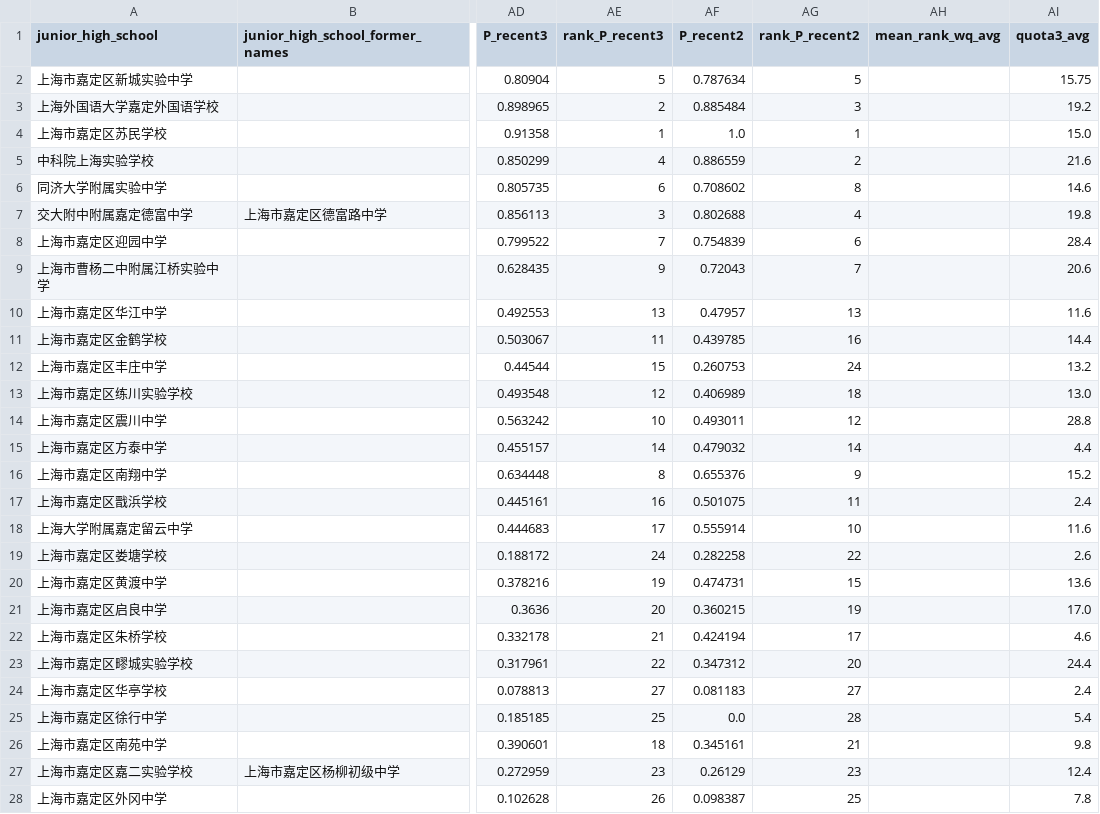
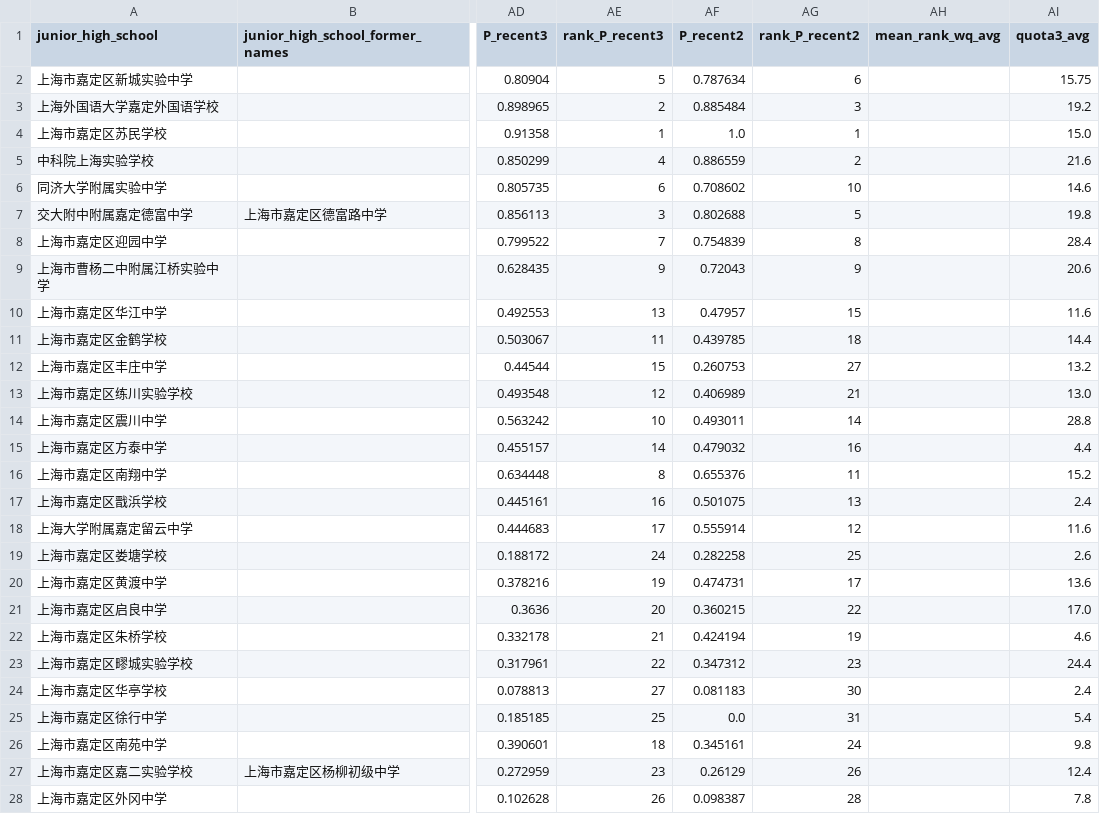
Before and after one commit to iStarFire/Shanghai-XueQuFang, a CSV file: analysis/嘉定区公办初中名额分配到校分析/rank-多口径总表-嘉定区-2022-2026.csv, drawn as a sheet; only a part is shown, gaps mark what is left out; the diff covers the shown part only; the diff names each change by its address in the sheet, - before the commit and + after, or states it on an @@ line.

```diff
--- a/analysis/嘉定区公办初中名额分配到校分析/rank-多口径总表-嘉定区-2022-2026.csv
+++ b/analysis/嘉定区公办初中名额分配到校分析/rank-多口径总表-嘉定区-2022-2026.csv
-AG2 (rank_P_recent2): 5
+AG2 (rank_P_recent2): 6
-AG6 (rank_P_recent2): 8
+AG6 (rank_P_recent2): 10
-AG7 (rank_P_recent2): 4
+AG7 (rank_P_recent2): 5
-AG8 (rank_P_recent2): 6
+AG8 (rank_P_recent2): 8
-AG9 (rank_P_recent2): 7
+AG9 (rank_P_recent2): 9
-AG10 (rank_P_recent2): 13
+AG10 (rank_P_recent2): 15
-AG11 (rank_P_recent2): 16
+AG11 (rank_P_recent2): 18
-AG12 (rank_P_recent2): 24
+AG12 (rank_P_recent2): 27
-AG13 (rank_P_recent2): 18
+AG13 (rank_P_recent2): 21
-AG14 (rank_P_recent2): 12
+AG14 (rank_P_recent2): 14
-AG15 (rank_P_recent2): 14
+AG15 (rank_P_recent2): 16
-AG16 (rank_P_recent2): 9
+AG16 (rank_P_recent2): 11
-AG17 (rank_P_recent2): 11
+AG17 (rank_P_recent2): 13
-AG18 (rank_P_recent2): 10
+AG18 (rank_P_recent2): 12
-AG19 (rank_P_recent2): 22
+AG19 (rank_P_recent2): 25
-AG20 (rank_P_recent2): 15
+AG20 (rank_P_recent2): 17
-AG21 (rank_P_recent2): 19
+AG21 (rank_P_recent2): 22
-AG22 (rank_P_recent2): 17
+AG22 (rank_P_recent2): 19
-AG23 (rank_P_recent2): 20
+AG23 (rank_P_recent2): 23
-AG24 (rank_P_recent2): 27
+AG24 (rank_P_recent2): 30
-AG25 (rank_P_recent2): 28
+AG25 (rank_P_recent2): 31
-AG26 (rank_P_recent2): 21
+AG26 (rank_P_recent2): 24
-AG27 (rank_P_recent2): 23
+AG27 (rank_P_recent2): 26
-AG28 (rank_P_recent2): 25
+AG28 (rank_P_recent2): 28
```
Also changed, not shown: 7 edited cells elsewhere in this file, analysis/嘉定区公办初中名额分配到校分析/宽表-初中水平-嘉定区-2022-2026.csv, 19 other files.
